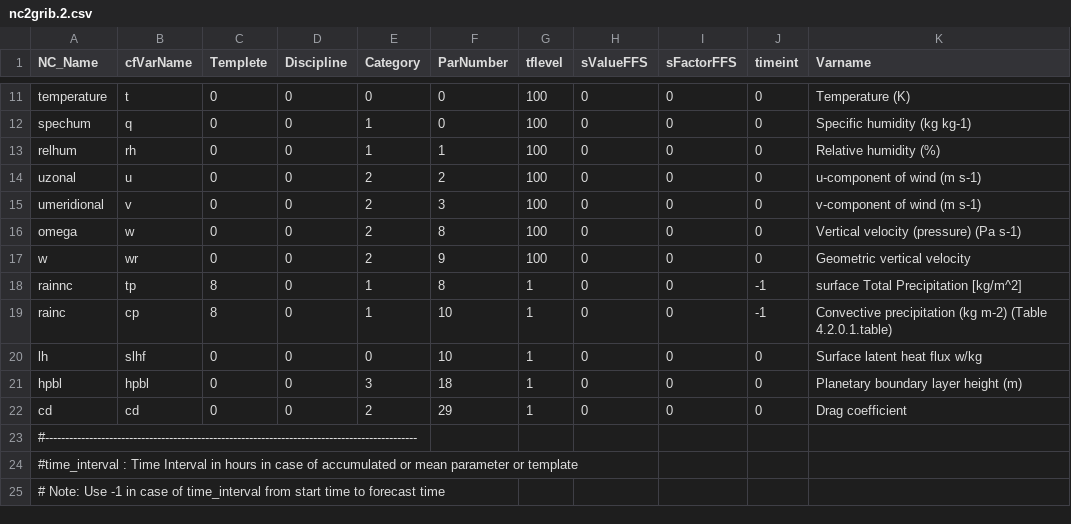
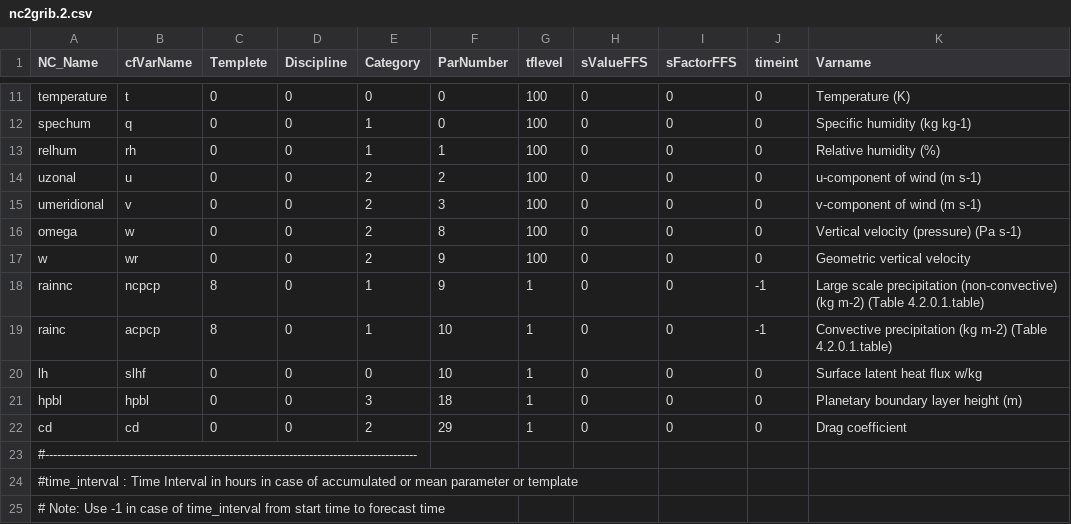
Before and after one commit to GCC-DIMNT-CPTEC/tools, a CSV file: mpas_nc2grib2/settings/nc2grib.2.csv, drawn as a sheet; only a part is shown, gaps mark what is left out.

Commit message:
A error on the variable relation table as fixed. The total  non convective precipitation was included

```diff
--- a/mpas_nc2grib2/settings/nc2grib.2.csv
+++ b/mpas_nc2grib2/settings/nc2grib.2.csv
@@ -17,4 +17,4 @@ omega           ,w    ,0, 0,2, 8,100, 0, 0, 0,Vertical velocity (pressure)  (Pa
 w               ,wr   ,0, 0,2, 9,100, 0, 0, 0,Geometric vertical velocity
-rainnc          ,tp   ,8, 0,1, 8,  1, 0, 0,-1,surface Total Precipitation [kg/m^2]
-rainc           ,cp   ,8, 0,1,10,  1, 0, 0,-1,Convective precipitation (kg m-2)   (Table 4.2.0.1.table)
+rainnc          ,ncpcp,8, 0,1, 9,  1, 0, 0,-1,Large scale precipitation (non-convective) (kg m-2) (Table 4.2.0.1.table)
+rainc           ,acpcp,8, 0,1,10,  1, 0, 0,-1,Convective precipitation (kg m-2)   (Table 4.2.0.1.table)
 lh              ,slhf ,0, 0,0,10,  1, 0, 0, 0,Surface latent heat flux w/kg
```
Also changed, not shown: 2 other files.
